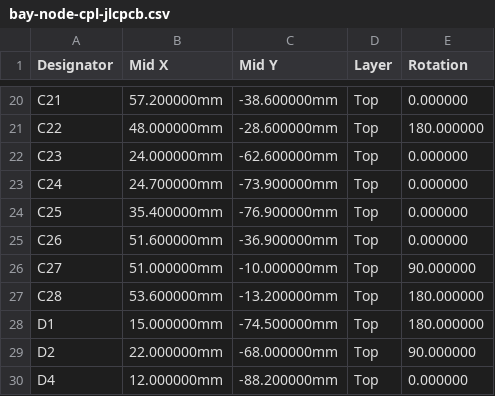
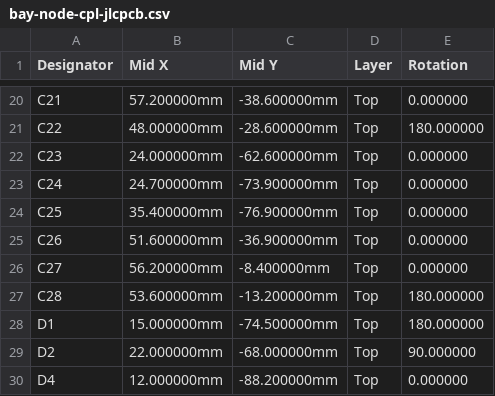
Before and after one commit to kartben/hw-testing-rack, a CSV file: electronics/bay-node/fab/bay-node-cpl-jlcpcb.csv, drawn as a sheet; only a part is shown, gaps mark what is left out.

```diff
--- a/electronics/bay-node/fab/bay-node-cpl-jlcpcb.csv
+++ b/electronics/bay-node/fab/bay-node-cpl-jlcpcb.csv
@@ -25,3 +25,3 @@ C25,35.400000mm,-76.900000mm,Top,0.000000
 C26,51.600000mm,-36.900000mm,Top,0.000000
-C27,51.000000mm,-10.000000mm,Top,90.000000
+C27,56.200000mm,-8.400000mm,Top,0.000000
 C28,53.600000mm,-13.200000mm,Top,180.000000
```
Also changed, not shown: 7 other files.
